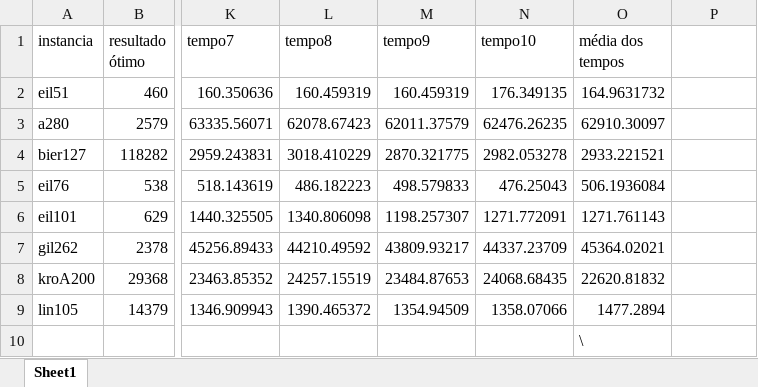
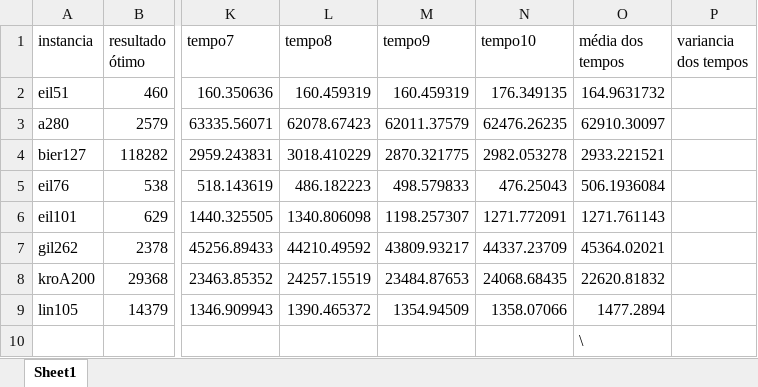
Before and after one commit to ronaldof1s1/MetaheuristicPCV, an Excel workbook: testes.xlsx, sheet Sheet1, drawn as a sheet; only a part is shown, gaps mark what is left out; values as stored, in another font and other column widths than the file's, no borders; the diff names each change by its address in the sheet, - before the commit and + after, or states it on an @@ line.

Commit message:
finish computational results

```diff
--- a/testes.xlsx (sheet Sheet1)
+++ b/testes.xlsx (sheet Sheet1)
-P1: (empty)
+P1: variancia dos tempos
```
Also changed, not shown: 4 other files.
